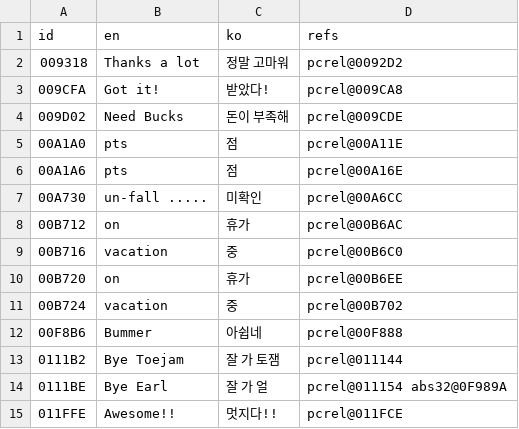
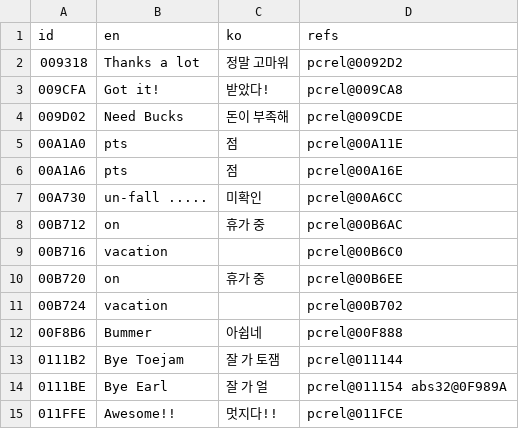
Before and after one commit to stPark-dev/Toejam_Earl_Korean, a CSV file: translations/strings.csv, drawn as a sheet; only a part is shown.

```diff
--- a/translations/strings.csv
+++ b/translations/strings.csv
@@ -7,6 +7,6 @@ id,en,ko,refs
 00A730,un-fall .....,미확인,pcrel@00A6CC
-00B712, on, 휴가,pcrel@00B6AC
-00B716,vacation,   중,pcrel@00B6C0
-00B720, on, 휴가,pcrel@00B6EE
-00B724,vacation,   중,pcrel@00B702
+00B712, on, 휴가 중,pcrel@00B6AC
+00B716,vacation,        ,pcrel@00B6C0
+00B720, on, 휴가 중,pcrel@00B6EE
+00B724,vacation,        ,pcrel@00B702
 00F8B6,Bummer,아쉽네,pcrel@00F888
```
